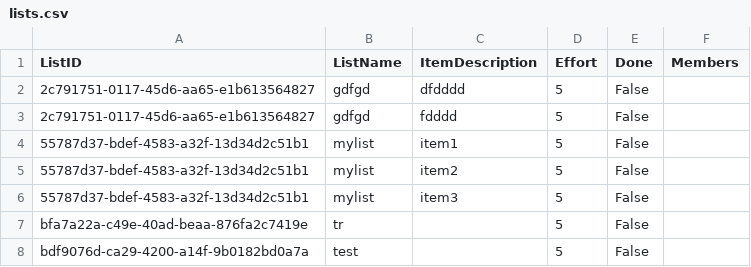
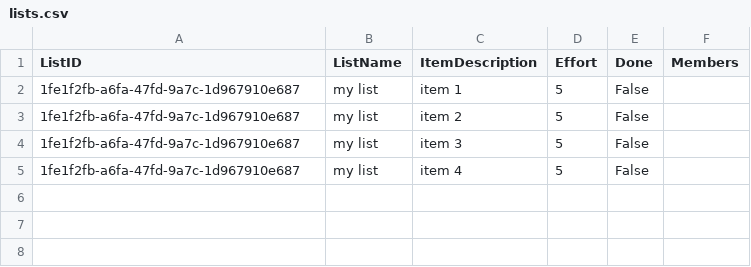
Before and after one commit to chefderschwaetzer/Project-TDC-Test-Trivy, a CSV file: code/TDC/TDC/lists.csv, drawn as a sheet.

Commit message:
focus set on new created item

```diff
--- a/code/TDC/TDC/lists.csv
+++ b/code/TDC/TDC/lists.csv
@@ -1,8 +1,5 @@
 ListID;ListName;ItemDescription;Effort;Done;Members
-2c791751-0117-45d6-aa65-e1b613564827;gdfgd;dfdddd;5;False
-2c791751-0117-45d6-aa65-e1b613564827;gdfgd;fdddd;5;False
-55787d37-bdef-4583-a32f-13d34d2c51b1;mylist;item1;5;False
-55787d37-bdef-4583-a32f-13d34d2c51b1;mylist;item2;5;False
-55787d37-bdef-4583-a32f-13d34d2c51b1;mylist;item3;5;False
-bfa7a22a-c49e-40ad-beaa-876fa2c7419e;tr;;5;False
-bdf9076d-ca29-4200-a14f-9b0182bd0a7a;test;;5;False
+1fe1f2fb-a6fa-47fd-9a7c-1d967910e687;my list;item 1;5;False
+1fe1f2fb-a6fa-47fd-9a7c-1d967910e687;my list;item 2;5;False
+1fe1f2fb-a6fa-47fd-9a7c-1d967910e687;my list;item 3;5;False
+1fe1f2fb-a6fa-47fd-9a7c-1d967910e687;my list;item 4;5;False
```
Also changed, not shown: 1 other file.
